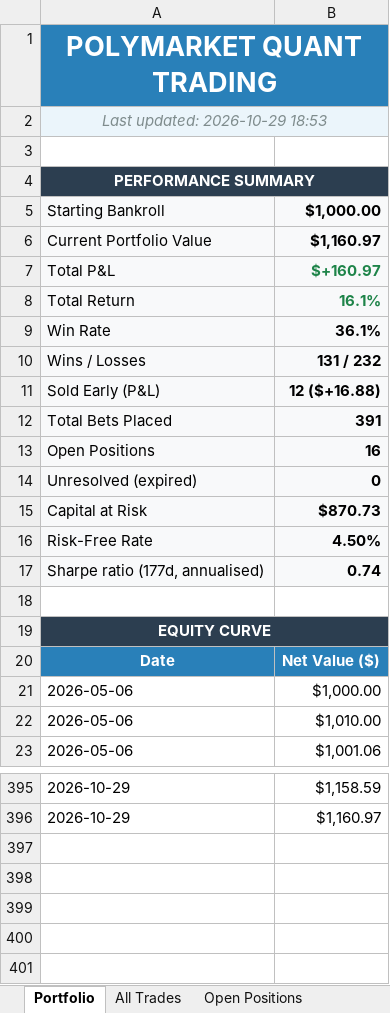
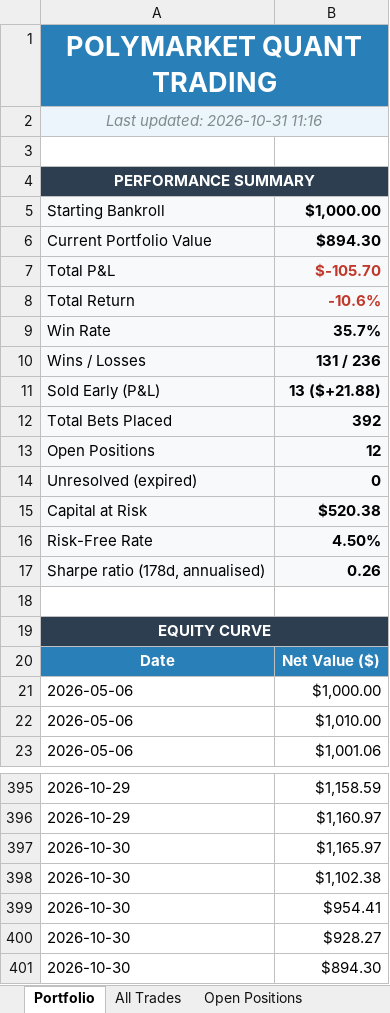
Before and after one commit to BenFredCostello/polymarket-quant, an Excel workbook: polymarket_trades.xlsx, sheet Portfolio, drawn as a sheet; only a part is shown, gaps mark what is left out; values as stored, in another font and other column widths than the file's, no borders; charts and pictures not drawn; removed rows and columns are numbered as before the commit, all else as after; the diff names each change by its address in the sheet, - before the commit and + after, or states it on an @@ line.

```diff
--- a/polymarket_trades.xlsx (sheet Portfolio)
+++ b/polymarket_trades.xlsx (sheet Portfolio)
-A2: Last updated: 2026-10-29 18:53
+A2: Last updated: 2026-10-31 11:16
-B6: $1,160.97
+B6: $894.30
-B7: $+160.97
+B7: $-105.70
-B7:B8 text colour: #1E8449
+B7:B8 text colour: #C0392B
-B8: 16.1%
+B8: -10.6%
-B9: 36.1%
+B9: 35.7%
-B10: 131 / 232
+B10: 131 / 236
-B11: 12 ($+16.88)
+B11: 13 ($+21.88)
-B12: 391
+B12: 392
-B13: 16
+B13: 12
-B15: $870.73
+B15: $520.38
-row 17: Sharpe ratio (177d, annualised) | 0.74
+row 17: Sharpe ratio (178d, annualised) | 0.26
+row 397: 2026-10-30 | $1,165.97
+row 398: 2026-10-30 | $1,102.38
+row 399: 2026-10-30 | $954.41
+row 400: 2026-10-30 | $928.27
+row 401: 2026-10-30 | $894.30
```
Also changed, not shown: sheet Open Positions, sheet All Trades, charts or pictures.
